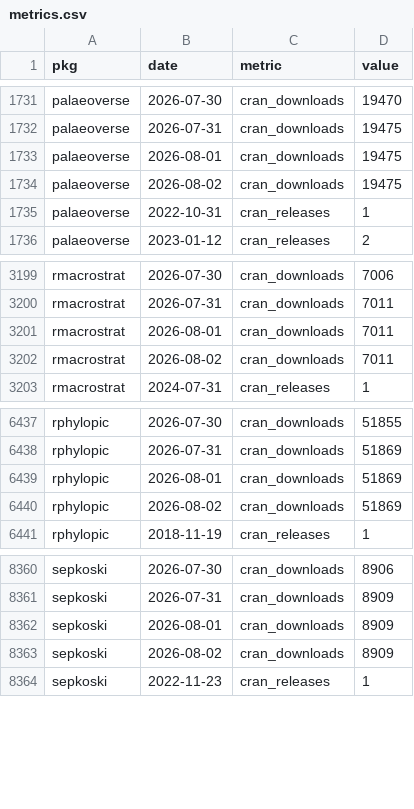
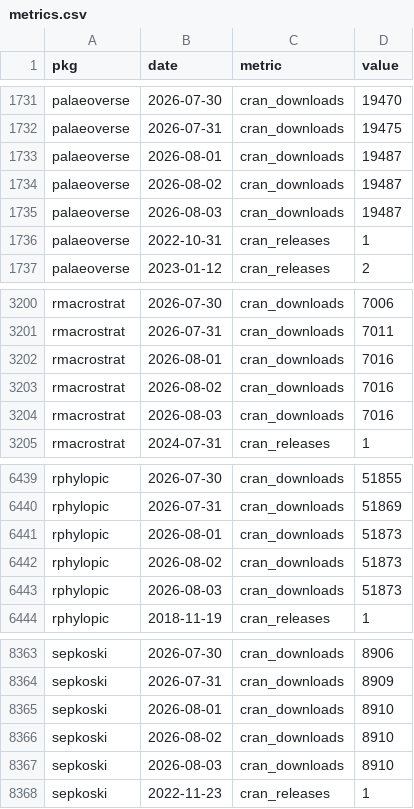
Before and after one commit to palaeoverse/palaeoverse.dashboard, a CSV file: data/metrics.csv, drawn as a sheet; only a part is shown, gaps mark what is left out.

```diff
--- a/data/metrics.csv
+++ b/data/metrics.csv
@@ -1732,4 +1732,5 @@
 "palaeoverse",2026-07-31,"cran_downloads",19475
-"palaeoverse",2026-08-01,"cran_downloads",19475
-"palaeoverse",2026-08-02,"cran_downloads",19475
+"palaeoverse",2026-08-01,"cran_downloads",19487
+"palaeoverse",2026-08-02,"cran_downloads",19487
+"palaeoverse",2026-08-03,"cran_downloads",19487
 "palaeoverse",2022-10-31,"cran_releases",1
@@ -3200,4 +3201,5 @@
 "rmacrostrat",2026-07-31,"cran_downloads",7011
-"rmacrostrat",2026-08-01,"cran_downloads",7011
-"rmacrostrat",2026-08-02,"cran_downloads",7011
+"rmacrostrat",2026-08-01,"cran_downloads",7016
+"rmacrostrat",2026-08-02,"cran_downloads",7016
+"rmacrostrat",2026-08-03,"cran_downloads",7016
 "rmacrostrat",2024-07-31,"cran_releases",1
@@ -6438,4 +6440,5 @@
 "rphylopic",2026-07-31,"cran_downloads",51869
-"rphylopic",2026-08-01,"cran_downloads",51869
-"rphylopic",2026-08-02,"cran_downloads",51869
+"rphylopic",2026-08-01,"cran_downloads",51873
+"rphylopic",2026-08-02,"cran_downloads",51873
+"rphylopic",2026-08-03,"cran_downloads",51873
 "rphylopic",2018-11-19,"cran_releases",1
@@ -8361,4 +8364,5 @@
 "sepkoski",2026-07-31,"cran_downloads",8909
-"sepkoski",2026-08-01,"cran_downloads",8909
-"sepkoski",2026-08-02,"cran_downloads",8909
+"sepkoski",2026-08-01,"cran_downloads",8910
+"sepkoski",2026-08-02,"cran_downloads",8910
+"sepkoski",2026-08-03,"cran_downloads",8910
 "sepkoski",2022-11-23,"cran_releases",1
```
Also changed, not shown: 3 other files.
